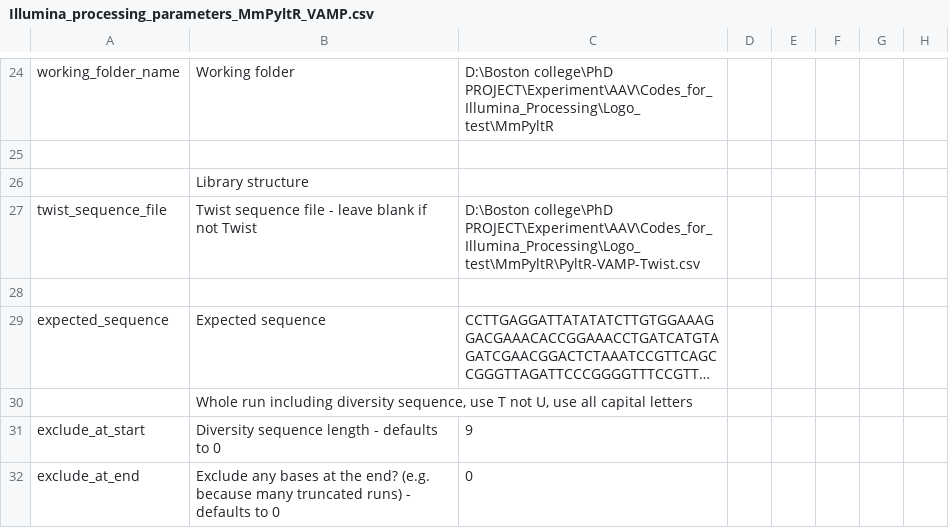
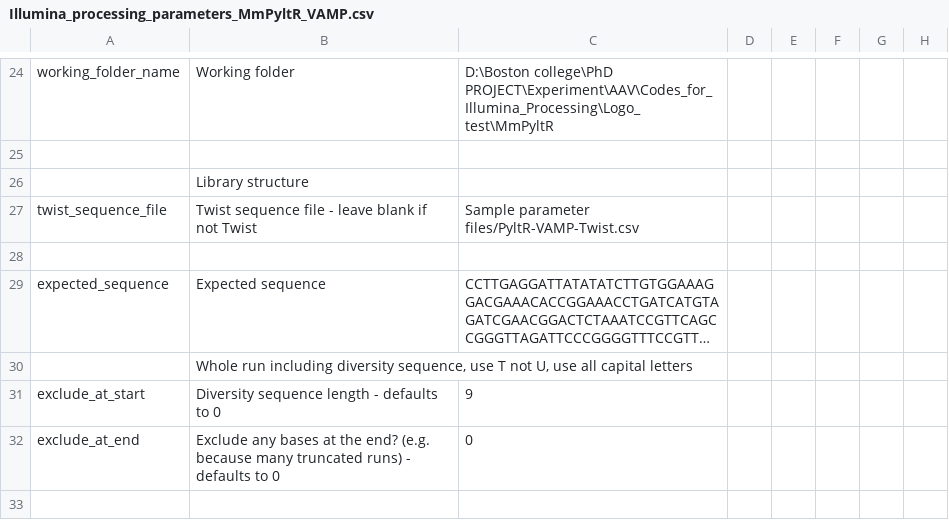
Before and after one commit to Alicewomatsu/VAMP-processing, a CSV file: Sample parameter files/Illumina_processing_parameters_MmPyltR_VAMP.csv, drawn as a sheet; only a part is shown, gaps mark what is left out; the shorter side is filled out with more unchanged rows; long unchanged cells end in …; the diff names each change by its address in the sheet, - before the commit and + after, or states it on an @@ line.

Commit message:
Update Illumina_processing_parameters_MmPyltR_VAMP.csv

```diff
--- a/Sample parameter files/Illumina_processing_parameters_MmPyltR_VAMP.csv
+++ b/Sample parameter files/Illumina_processing_parameters_MmPyltR_VAMP.csv
-C27: D:\Boston college\PhD PROJECT\Experiment\AAV\Codes_for_Illumina_Processing\Logo_test\MmPyltR\PyltR-VAMP-Twist.csv
+C27: Sample parameter files/PyltR-VAMP-Twist.csv
```
